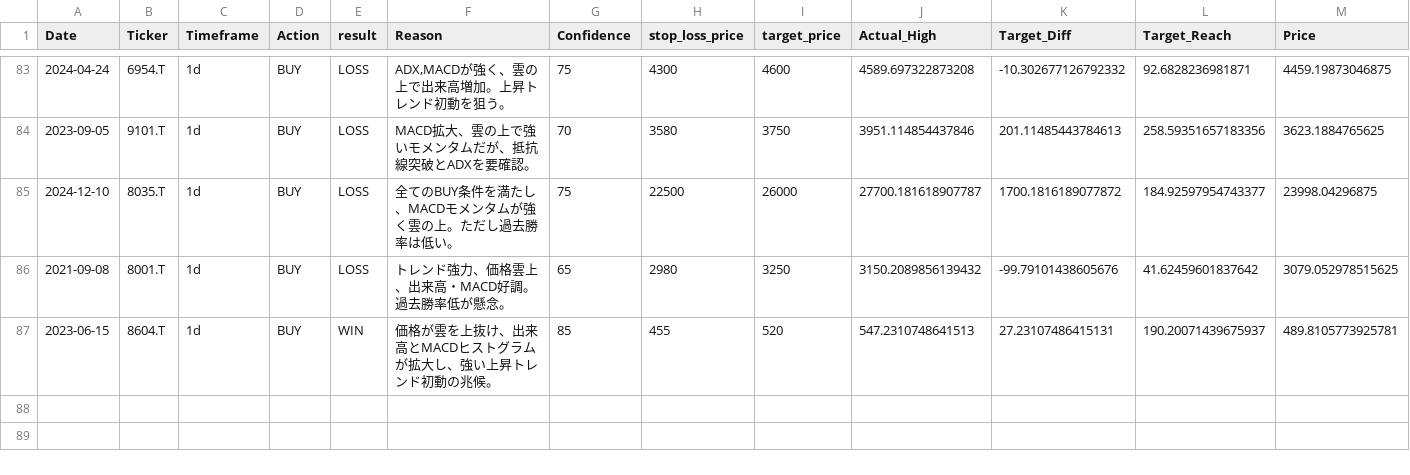
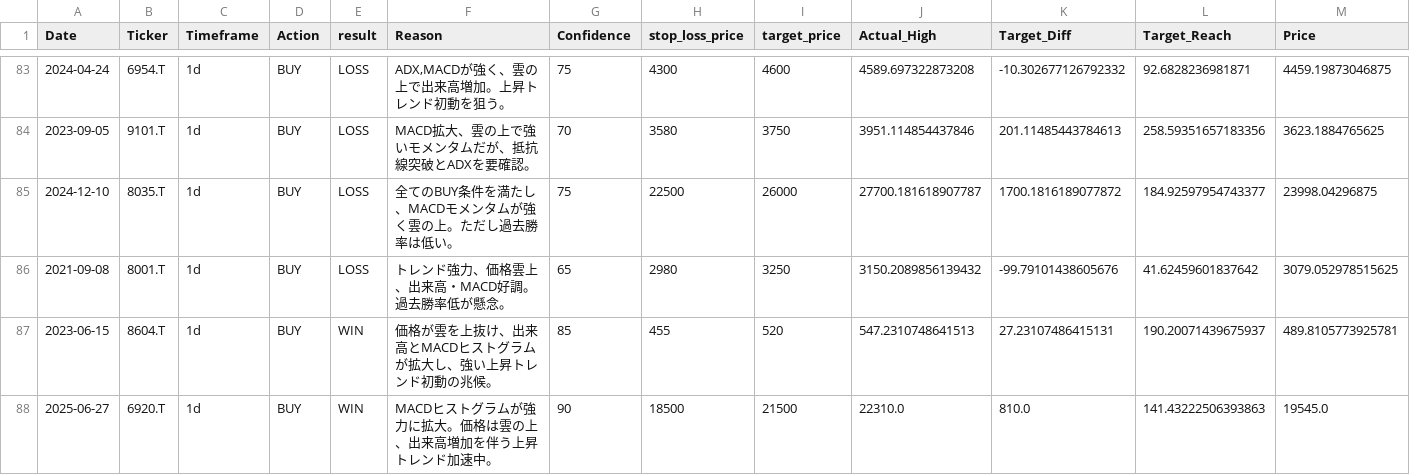
Before and after one commit to tujiura/stock, a CSV file: ai_trade_memory_aggressive_v8.csv, drawn as a sheet; only a part is shown, gaps mark what is left out; rows hold the shown columns only; the diff names each change by its address in the sheet, - before the commit and + after, or states it on an @@ line.

```diff
--- a/ai_trade_memory_aggressive_v8.csv
+++ b/ai_trade_memory_aggressive_v8.csv
+row 88: 2025-06-27 | 6920.T | 1d | BUY | WIN | MACDヒストグラムが強力に拡大。価格は雲の上、出来高増加を伴う上昇トレンド加速中。 | 90 | 18500 | 21500 | 22310.0 | 810.0 | 141.43222506393863 | 19545.0
```
Also changed, not shown: 5 other files.
